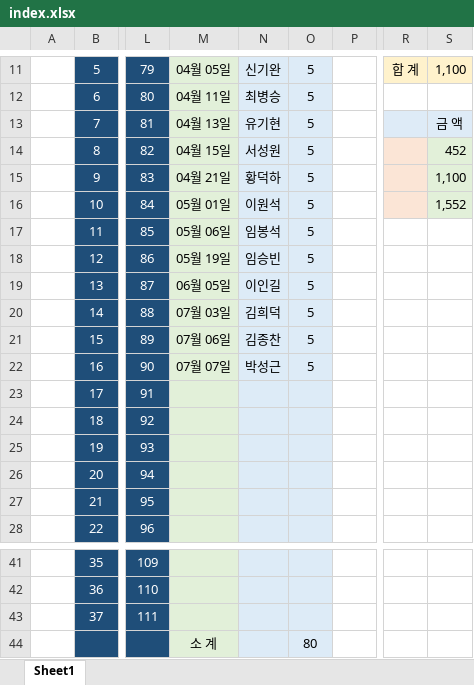
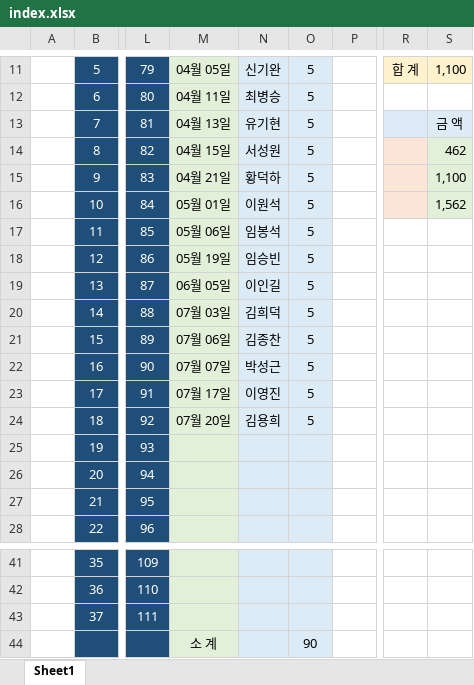
Before and after one commit to IKANGIS/github.io, an Excel workbook: index.xlsx, sheet Sheet1, drawn as a sheet; only a part is shown, gaps mark what is left out; values as stored, in another font and other column widths than the file's, no borders; the diff names each change by its address in the sheet, - before the commit and + after, or states it on an @@ line.

```diff
--- a/index.xlsx (sheet Sheet1)
+++ b/index.xlsx (sheet Sheet1)
-S14: 452
+S14: 462
-S16: 1,552
+S16: 1,562
-M23: (empty)
+M23: 07월 17일
-N23: (empty)
+N23: 이영진
-O23:O24: (empty)
+O23:O24: 5
-M24: (empty)
+M24: 07월 20일
-N24: (empty)
+N24: 김용희
-O44: 80
+O44: 90
```
Also changed, not shown: 3 other files.
